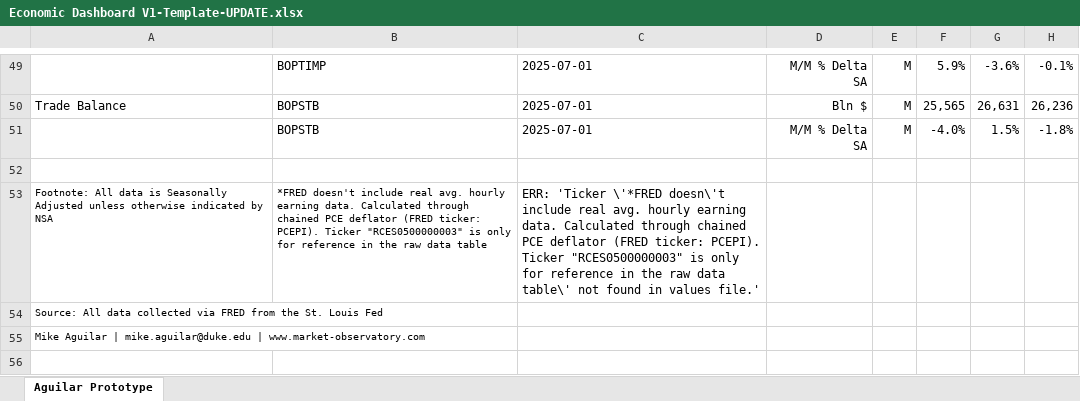
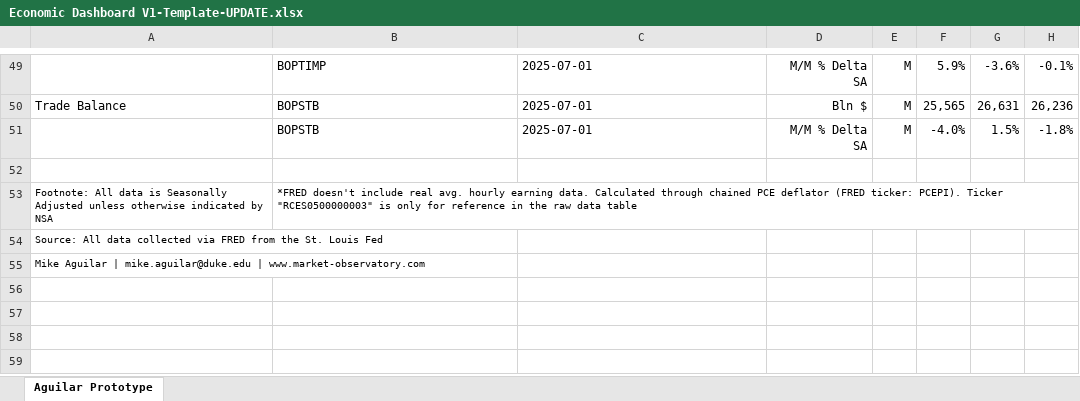
Before and after one commit to BlueMarginalist/MacroDashBoard, an Excel workbook: MacroDashboard Versions/Economic Dashboard V1-Template-UPDATE.xlsx, sheet Aguilar Prototype, drawn as a sheet; only a part is shown, gaps mark what is left out; the shorter side is filled out with more unchanged rows; values as stored, in another font and other column widths than the file's, no borders; the diff names each change by its address in the sheet, - before the commit and + after, or states it on an @@ line.

```diff
--- a/MacroDashboard Versions/Economic Dashboard V1-Template-UPDATE.xlsx (sheet Aguilar Prototype)
+++ b/MacroDashboard Versions/Economic Dashboard V1-Template-UPDATE.xlsx (sheet Aguilar Prototype)
-C53: ERR: 'Ticker \'*FRED doesn\'t include real avg. hourly earning data. Calculated through chained PCE deflator (FRED ticker: PCEPI). Ticker "RCES0500000003" is only for reference in the raw data table\' not found in values file.'
+C53: (empty)
```
Also changed, not shown: MacroDashboard Versions/Economic Dashboard V1-Template.xlsx, 2 other files.
